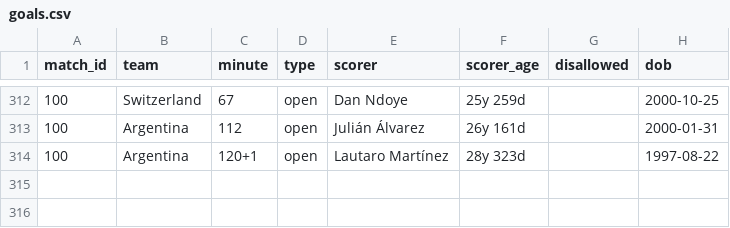
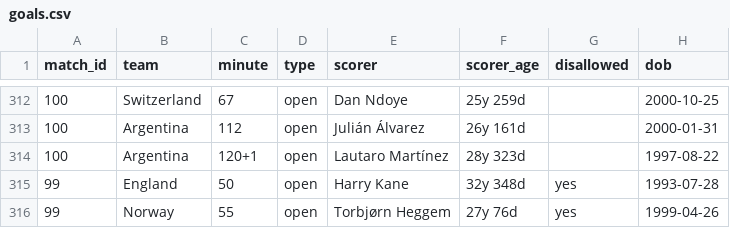
Before and after one commit to Godfrey811/wc2026friends, a CSV file: data/goals.csv, drawn as a sheet; only a part is shown, gaps mark what is left out.

```diff
--- a/data/goals.csv
+++ b/data/goals.csv
@@ -314 +314,3 @@ match_id,team,minute,type,scorer,scorer_age,disallowed,dob
 100,Argentina,120+1,open,Lautaro Martínez,28y 323d,,1997-08-22
+99,England,50,open,Harry Kane,32y 348d,yes,1993-07-28
+99,Norway,55,open,Torbjørn Heggem,27y 76d,yes,1999-04-26
```
